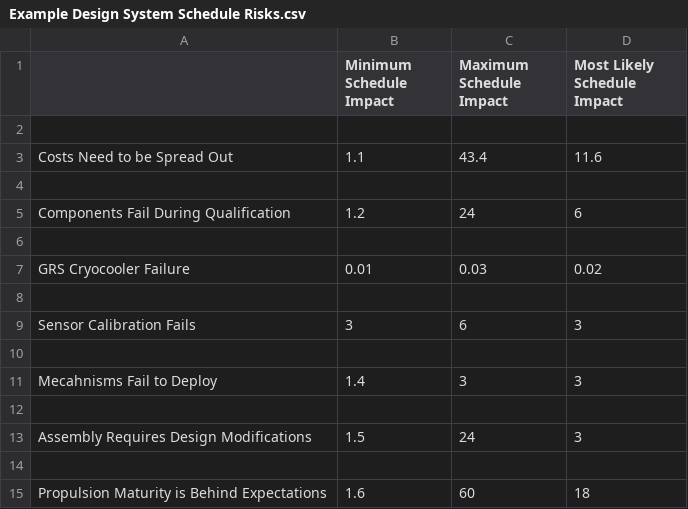
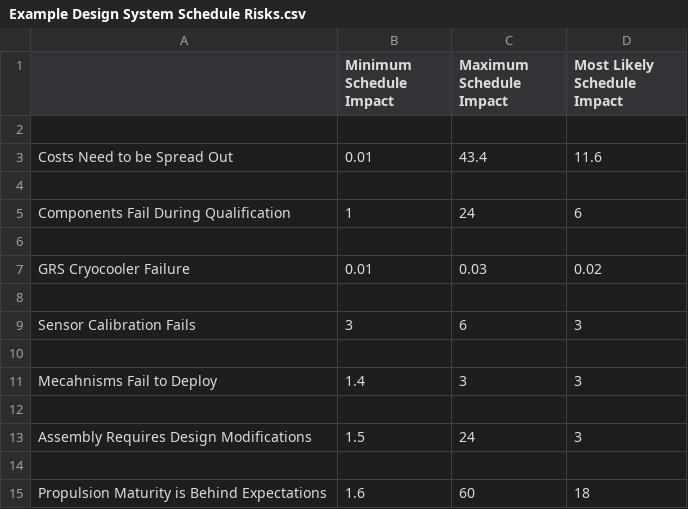
Before and after one commit to EvanY14/ISST-Asterix-Space, a CSV file: Notebooks/Homework/Example Design System/Example Design System Schedule Risks.csv, drawn as a sheet.

```diff
--- a/Notebooks/Homework/Example Design System/Example Design System Schedule Risks.csv
+++ b/Notebooks/Homework/Example Design System/Example Design System Schedule Risks.csv
@@ -2,5 +2,5 @@
 ,,,
-Costs Need to be Spread Out,1.1,43.4,11.6
+Costs Need to be Spread Out,0.01,43.4,11.6
 ,,,
-Components Fail During Qualification,1.2,24,6
+Components Fail During Qualification,1,24,6
 ,,,
```
Also changed, not shown: Notebooks/Homework/Example Design System/Example Design System Cost Risks.csv, Notebooks/Homework/Example Design System/Example Design System Delta V Risks.csv, 16 other files.
